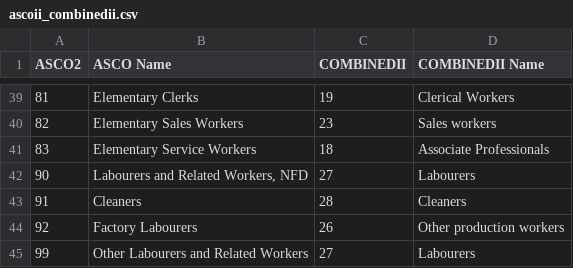
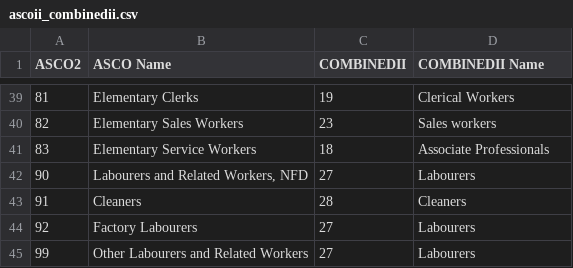
Before and after one commit to nsolcampbell/tasks, a CSV file: data/mappings/ascoii_combinedii.csv, drawn as a sheet; only a part is shown, gaps mark what is left out.

```diff
--- a/data/mappings/ascoii_combinedii.csv
+++ b/data/mappings/ascoii_combinedii.csv
@@ -43,3 +43,3 @@ ASCO2,ASCO Name,COMBINEDII,COMBINEDII Name
 91,Cleaners,28,Cleaners
-92,Factory Labourers,26,Other production workers
+92,Factory Labourers,27,Labourers
 99,Other Labourers and Related Workers,27,Labourers
```
Also changed, not shown: data/mappings/cclo_combinedi.csv, 16 other files.
